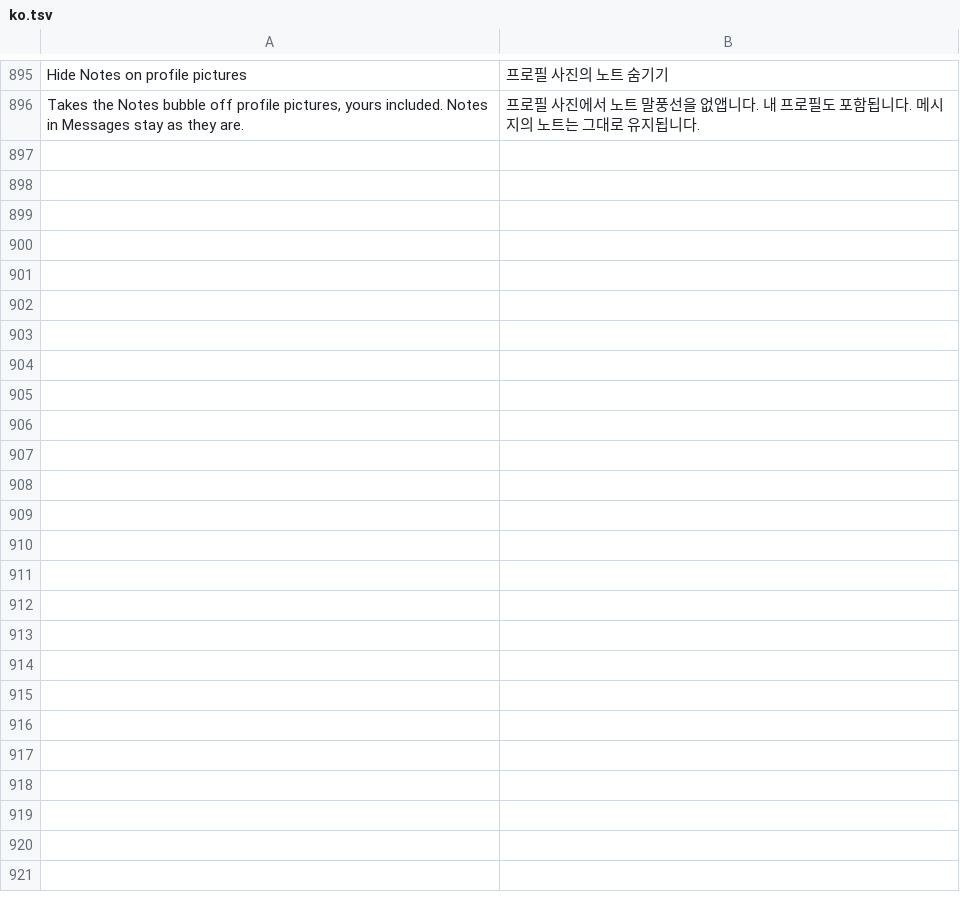
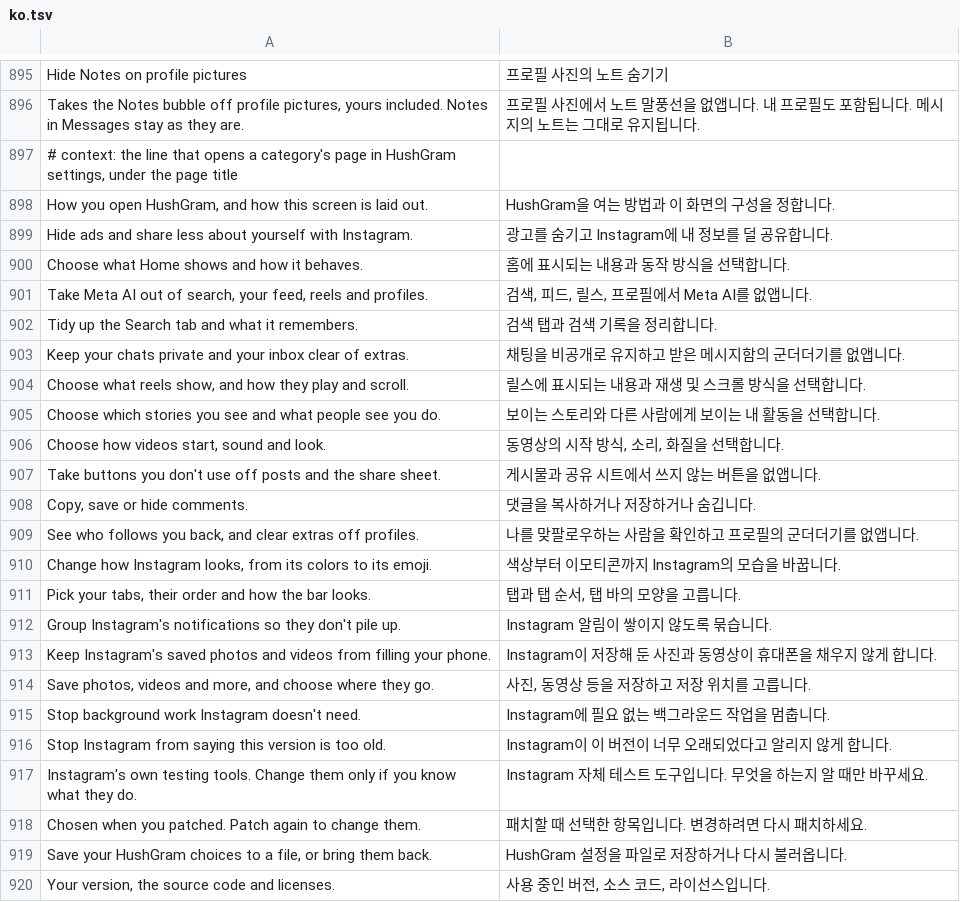
Before and after one commit to Aholicknight/HushGram, a TSV file: extensions/shared/library/src/main/l10n/ko.tsv, drawn as a sheet; only a part is shown, gaps mark what is left out; the diff names each change by its address in the sheet, - before the commit and + after, or states it on an @@ line.

Commit message:
feat(settings): open each category page with a one-line intro
A category's page went straight from its title into the section, so
nothing said what the page was for before the first switch. Each
section now carries a short sentence, and while its page is open that
sentence sits above the section as plain text, outside the card. It
goes away for the list of categories, the long list and a search, and
Pause and diagnostics, which never gets a page, has none.

The 23 sentences are translated into all six tables and the generated
class is rebuilt from them.

Refs #130

```diff
--- a/extensions/shared/library/src/main/l10n/ko.tsv
+++ b/extensions/shared/library/src/main/l10n/ko.tsv
+row 897: # context: the line that opens a category's page in HushGram settings, under the page title
+row 898: How you open HushGram, and how this screen is laid out. | HushGram을 여는 방법과 이 화면의 구성을 정합니다.
+row 899: Hide ads and share less about yourself with Instagram. | 광고를 숨기고 Instagram에 내 정보를 덜 공유합니다.
+row 900: Choose what Home shows and how it behaves. | 홈에 표시되는 내용과 동작 방식을 선택합니다.
+row 901: Take Meta AI out of search, your feed, reels and profiles. | 검색, 피드, 릴스, 프로필에서 Meta AI를 없앱니다.
+row 902: Tidy up the Search tab and what it remembers. | 검색 탭과 검색 기록을 정리합니다.
+row 903: Keep your chats private and your inbox clear of extras. | 채팅을 비공개로 유지하고 받은 메시지함의 군더더기를 없앱니다.
+row 904: Choose what reels show, and how they play and scroll. | 릴스에 표시되는 내용과 재생 및 스크롤 방식을 선택합니다.
+row 905: Choose which stories you see and what people see you do. | 보이는 스토리와 다른 사람에게 보이는 내 활동을 선택합니다.
+row 906: Choose how videos start, sound and look. | 동영상의 시작 방식, 소리, 화질을 선택합니다.
+row 907: Take buttons you don't use off posts and the share sheet. | 게시물과 공유 시트에서 쓰지 않는 버튼을 없앱니다.
+row 908: Copy, save or hide comments. | 댓글을 복사하거나 저장하거나 숨깁니다.
+row 909: See who follows you back, and clear extras off profiles. | 나를 맞팔로우하는 사람을 확인하고 프로필의 군더더기를 없앱니다.
+row 910: Change how Instagram looks, from its colors to its emoji. | 색상부터 이모티콘까지 Instagram의 모습을 바꿉니다.
+row 911: Pick your tabs, their order and how the bar looks. | 탭과 탭 순서, 탭 바의 모양을 고릅니다.
+row 912: Group Instagram's notifications so they don't pile up. | Instagram 알림이 쌓이지 않도록 묶습니다.
+row 913: Keep Instagram's saved photos and videos from filling your phone. | Instagram이 저장해 둔 사진과 동영상이 휴대폰을 채우지 않게 합니다.
+row 914: Save photos, videos and more, and choose where they go. | 사진, 동영상 등을 저장하고 저장 위치를 고릅니다.
+row 915: Stop background work Instagram doesn't need. | Instagram에 필요 없는 백그라운드 작업을 멈춥니다.
+row 916: Stop Instagram from saying this version is too old. | Instagram이 이 버전이 너무 오래되었다고 알리지 않게 합니다.
+row 917: Instagram's own testing tools. Change them only if you know what they do. | Instagram 자체 테스트 도구입니다. 무엇을 하는지 알 때만 바꾸세요.
+row 918: Chosen when you patched. Patch again to change them. | 패치할 때 선택한 항목입니다. 변경하려면 다시 패치하세요.
+row 919: Save your HushGram choices to a file, or bring them back. | HushGram 설정을 파일로 저장하거나 다시 불러옵니다.
+row 920: Your version, the source code and licenses. | 사용 중인 버전, 소스 코드, 라이선스입니다.
```
Also changed, not shown: extensions/shared/library/src/main/l10n/de.tsv, extensions/shared/library/src/main/l10n/es.tsv, 6 other files.
